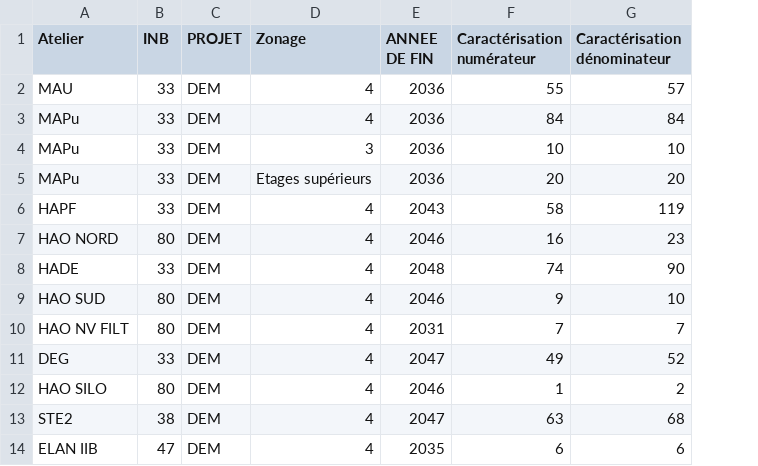
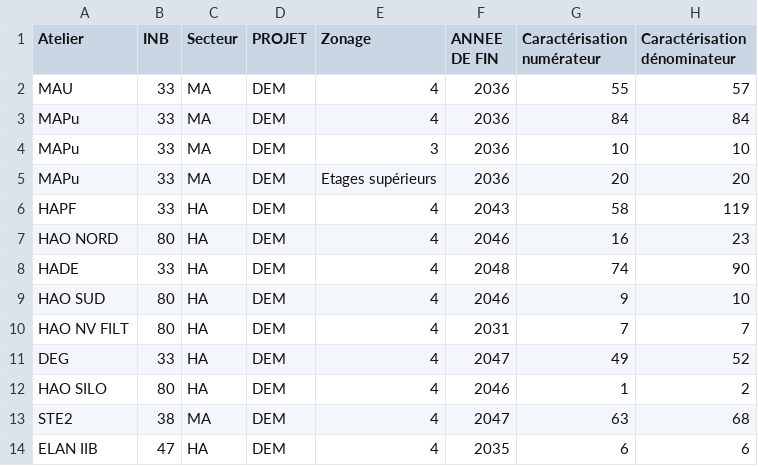
Before and after one commit to EptesicusDev/suivi-avancement, a CSV file: data/actuel_dem.csv, drawn as a sheet; only a part is shown; the diff names each change by its address in the sheet, - before the commit and + after, or states it on an @@ line.

```diff
--- a/data/actuel_dem.csv
+++ b/data/actuel_dem.csv
+column C (Secteur), rows 2-14: MA | MA | MA | MA | HA | HA | HA | HA | HA | HA | HA | MA | HA
```
Also changed, not shown: data/ancien_dem.csv, 13 other files.
